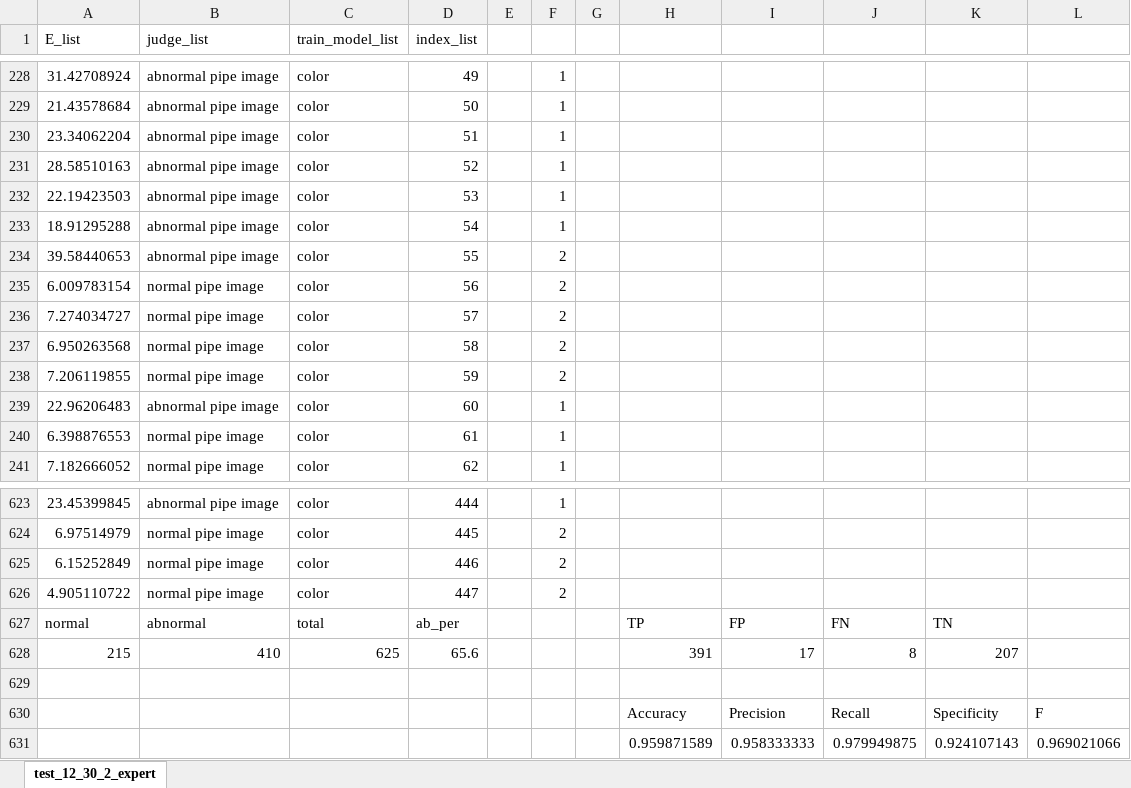
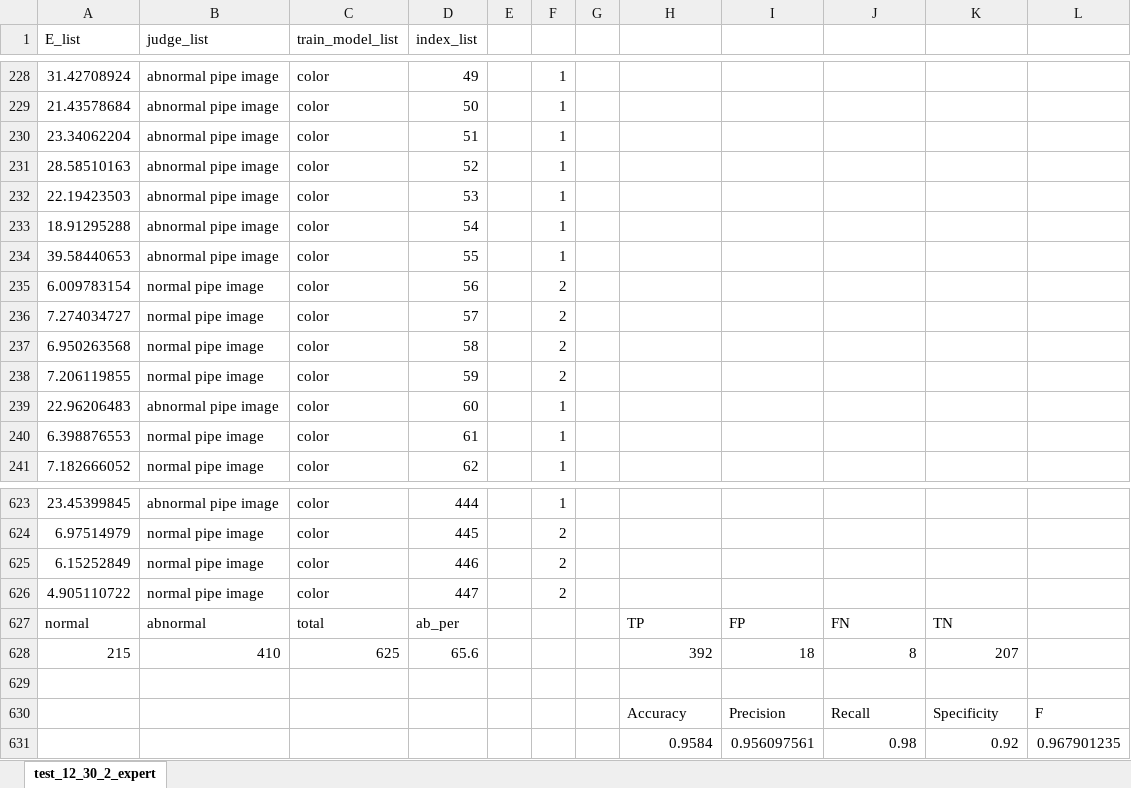
Before and after one commit to YoshikiHamasaki/auto-encoder, an Excel workbook: pred_result/test_12_30_2_expert.xlsx, sheet test_12_30_2_expert, drawn as a sheet; only a part is shown, gaps mark what is left out; values as stored, in another font and other column widths than the file's, no borders; removed rows and columns are numbered as before the commit, all else as after; the diff names each change by its address in the sheet, - before the commit and + after, or states it on an @@ line.

```diff
--- a/pred_result/test_12_30_2_expert.xlsx (sheet test_12_30_2_expert)
+++ b/pred_result/test_12_30_2_expert.xlsx (sheet test_12_30_2_expert)
-F234: 2
+F234: 1
-H628: 391
+H628: 392
-I628: 17
+I628: 18
-row 631:  |  |  |  |  |  |  | 0.959871589 | 0.958333333 | 0.979949875 | 0.924107143 | 0.969021066
+row 631:  |  |  |  |  |  |  | 0.9584 | 0.956097561 | 0.98 | 0.92 | 0.967901235
```
Also changed, not shown: entropy_csv/test_12_30_2_entropy.xlsx, pred_result/test_12_30_2_noif.xlsx, 1 other file.
